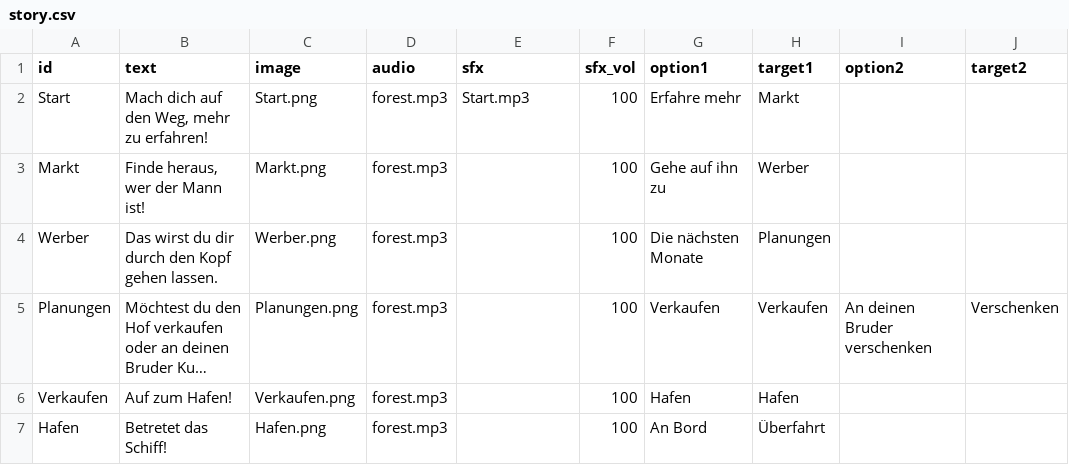
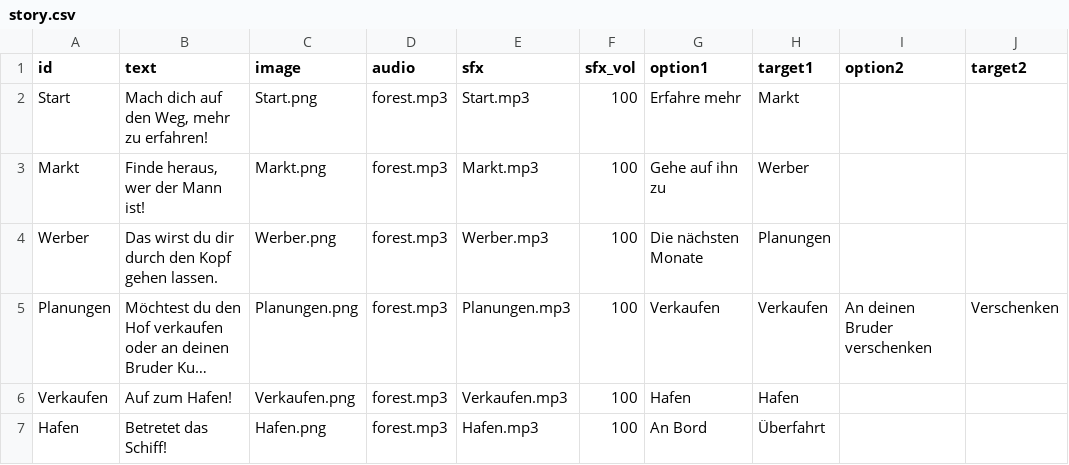
Before and after one commit to robertcornelisschuppe/test-choose-your-own-adventure, a CSV file: story.csv, drawn as a sheet; long unchanged cells end in …; the diff names each change by its address in the sheet, - before the commit and + after, or states it on an @@ line.

Commit message:
Update story.csv to include audio for each entry

```diff
--- a/story.csv
+++ b/story.csv
-E3 (sfx): (empty)
+E3 (sfx): Markt.mp3
-E4 (sfx): (empty)
+E4 (sfx): Werber.mp3
-E5 (sfx): (empty)
+E5 (sfx): Planungen.mp3
-E6 (sfx): (empty)
+E6 (sfx): Verkaufen.mp3
-E7 (sfx): (empty)
+E7 (sfx): Hafen.mp3
```
